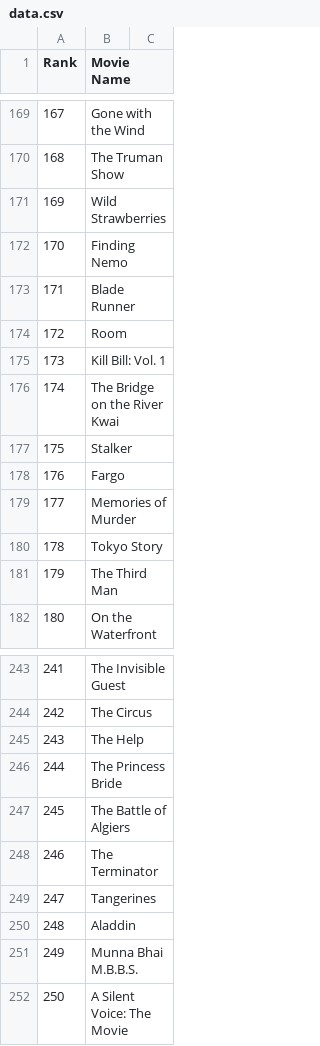
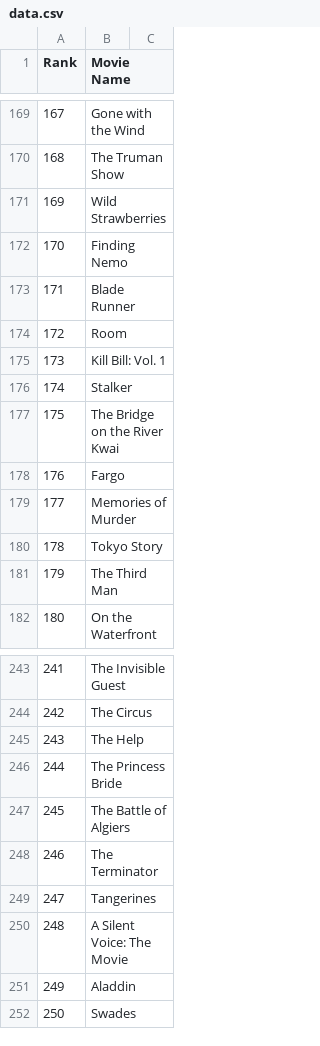
Before and after one commit to crazyuploader/IMDb_Top_50, a CSV file: Data/T200/data.csv, drawn as a sheet; only a part is shown, gaps mark what is left out.

```diff
--- a/Data/T200/data.csv
+++ b/Data/T200/data.csv
@@ -175,4 +175,4 @@ Rank, Movie Name
 173, Kill Bill: Vol. 1
-174, The Bridge on the River Kwai
-175, Stalker
+174, Stalker
+175, The Bridge on the River Kwai
 176, Fargo
@@ -249,4 +249,4 @@ Rank, Movie Name
 247, Tangerines
-248, Aladdin
-249, Munna Bhai M.B.B.S.
-250, A Silent Voice: The Movie
+248, A Silent Voice: The Movie
+249, Aladdin
+250, Swades
```
Also changed, not shown: 2 other files.
